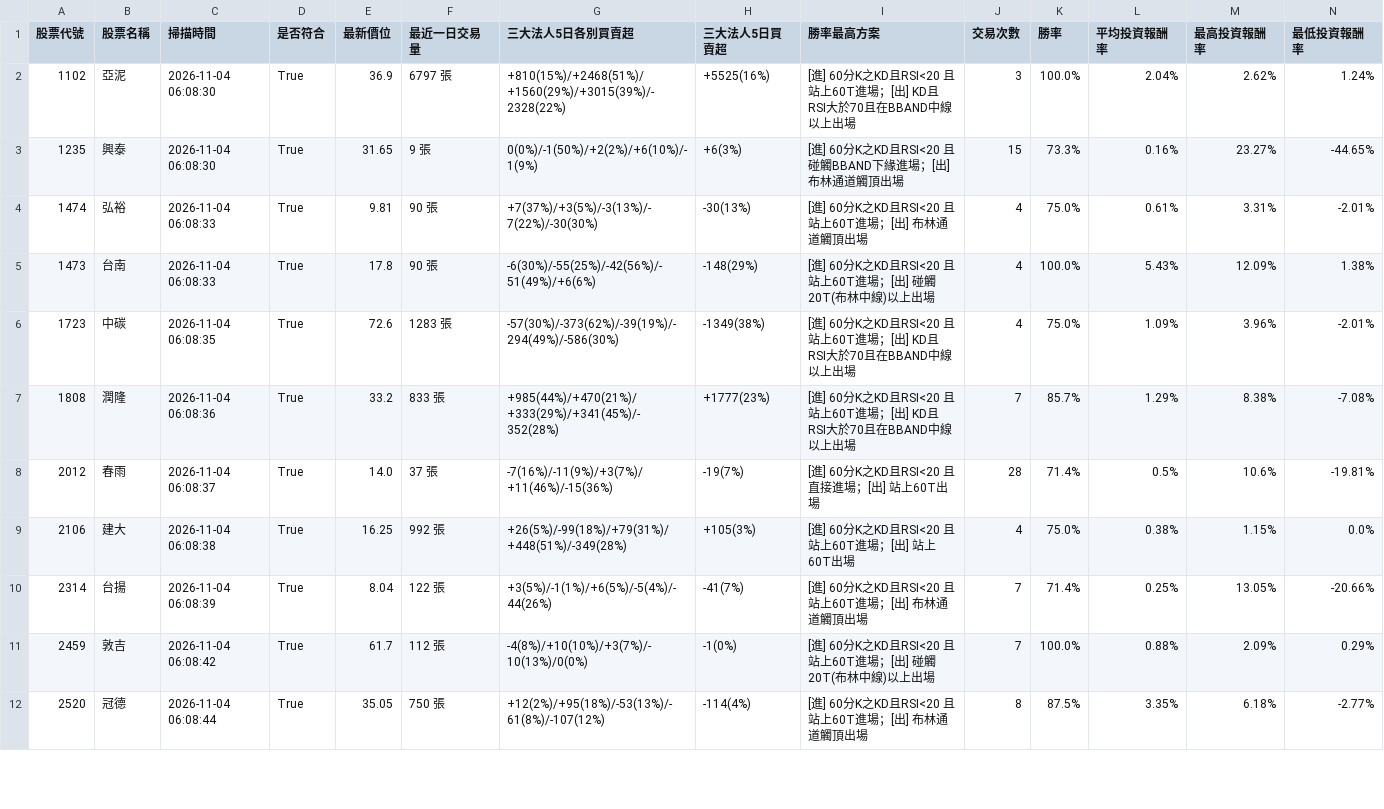
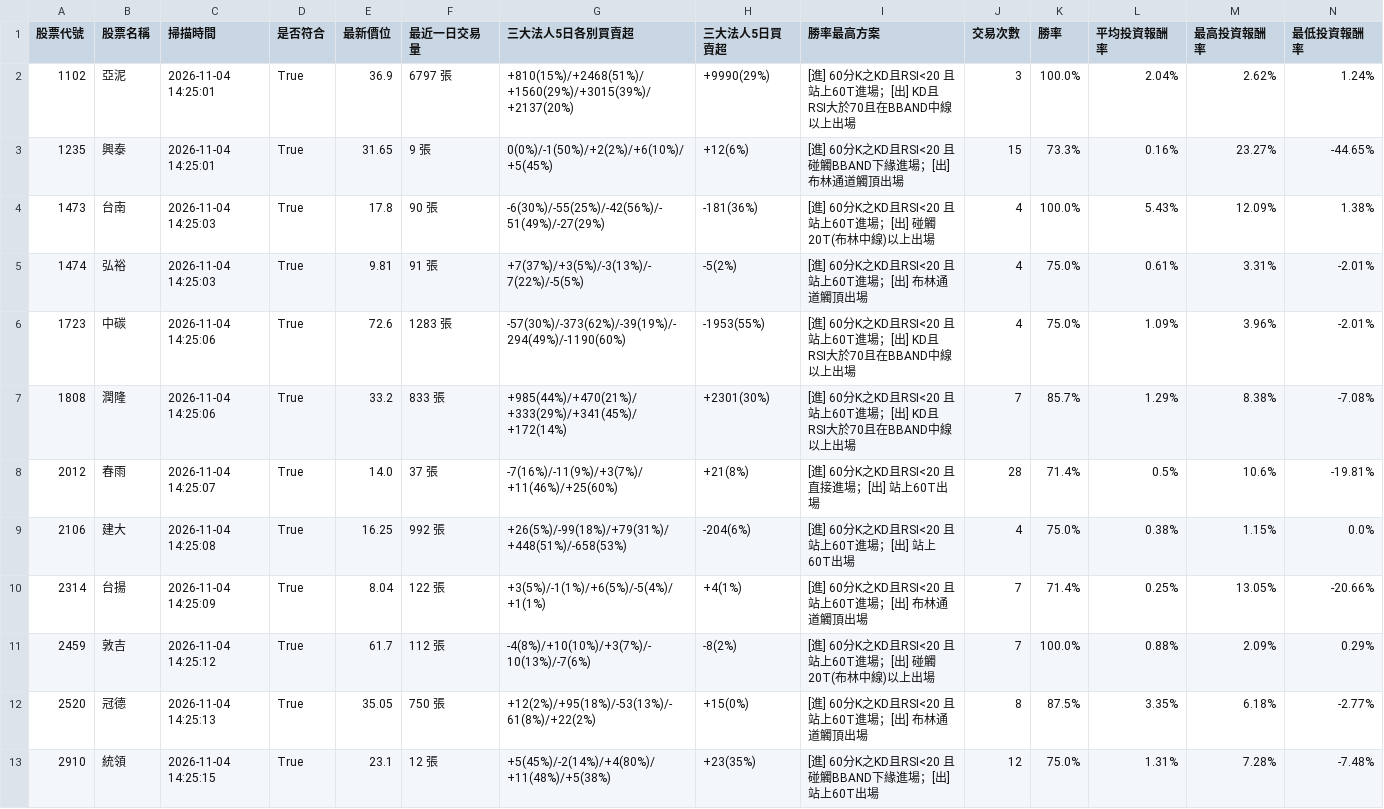
Before and after one commit to chunhungko80625/StockAnalysis, a CSV file: ScanCache_APlan_2026-11-04.csv, drawn as a sheet; only a part is shown; removed rows and columns are numbered as before the commit, all else as after; rows hold the shown columns only; the diff covers the shown part only; the diff names each change by its address in the sheet, - before the commit and + after, or states it on an @@ line.

```diff
--- a/ScanCache_APlan_2026-11-04.csv
+++ b/ScanCache_APlan_2026-11-04.csv
-C2:C3 (掃描時間): 2026-11-04 06:08:30
+C2:C3 (掃描時間): 2026-11-04 14:25:01
-G2 (三大法人5日各別買賣超): +810(15%)/+2468(51%)/+1560(29%)/+3015(39%)/-2328(22%)
+G2 (三大法人5日各別買賣超): +810(15%)/+2468(51%)/+1560(29%)/+3015(39%)/+2137(20%)
-H2 (三大法人5日買賣超): +5525(16%)
+H2 (三大法人5日買賣超): +9990(29%)
-G3 (三大法人5日各別買賣超): 0(0%)/-1(50%)/+2(2%)/+6(10%)/-1(9%)
+G3 (三大法人5日各別買賣超): 0(0%)/-1(50%)/+2(2%)/+6(10%)/+5(45%)
-H3 (三大法人5日買賣超): +6(3%)
+H3 (三大法人5日買賣超): +12(6%)
-row 4: 1474 | 弘裕 | 2026-11-04 06:08:33 | True | 9.81 | 90 張 | +7(37%)/+3(5%)/-3(13%)/-7(22%)/-30(30%) | -30(13%) | [進] 60分K之KD且RSI<20 且 站上60T進場；[出] 布林通道觸頂出場 | 4 | 75.0% | 0.61% | 3.31% | -2.01%
-C4 (掃描時間): 2026-11-04 06:08:33
+C4 (掃描時間): 2026-11-04 14:25:03
-G4 (三大法人5日各別買賣超): -6(30%)/-55(25%)/-42(56%)/-51(49%)/+6(6%)
+G4 (三大法人5日各別買賣超): -6(30%)/-55(25%)/-42(56%)/-51(49%)/-27(29%)
-H4 (三大法人5日買賣超): -148(29%)
+H4 (三大法人5日買賣超): -181(36%)
+row 5: 1474 | 弘裕 | 2026-11-04 14:25:03 | True | 9.81 | 91 張 | +7(37%)/+3(5%)/-3(13%)/-7(22%)/-5(5%) | -5(2%) | [進] 60分K之KD且RSI<20 且 站上60T進場；[出] 布林通道觸頂出場 | 4 | 75.0% | 0.61% | 3.31% | -2.01%
-C6 (掃描時間): 2026-11-04 06:08:35
+C6 (掃描時間): 2026-11-04 14:25:06
-G6 (三大法人5日各別買賣超): -57(30%)/-373(62%)/-39(19%)/-294(49%)/-586(30%)
+G6 (三大法人5日各別買賣超): -57(30%)/-373(62%)/-39(19%)/-294(49%)/-1190(60%)
-H6 (三大法人5日買賣超): -1349(38%)
+H6 (三大法人5日買賣超): -1953(55%)
-C7 (掃描時間): 2026-11-04 06:08:36
+C7 (掃描時間): 2026-11-04 14:25:06
-G7 (三大法人5日各別買賣超): +985(44%)/+470(21%)/+333(29%)/+341(45%)/-352(28%)
+G7 (三大法人5日各別買賣超): +985(44%)/+470(21%)/+333(29%)/+341(45%)/+172(14%)
-H7 (三大法人5日買賣超): +1777(23%)
+H7 (三大法人5日買賣超): +2301(30%)
-C8 (掃描時間): 2026-11-04 06:08:37
+C8 (掃描時間): 2026-11-04 14:25:07
-G8 (三大法人5日各別買賣超): -7(16%)/-11(9%)/+3(7%)/+11(46%)/-15(36%)
+G8 (三大法人5日各別買賣超): -7(16%)/-11(9%)/+3(7%)/+11(46%)/+25(60%)
-H8 (三大法人5日買賣超): -19(7%)
+H8 (三大法人5日買賣超): +21(8%)
-C9 (掃描時間): 2026-11-04 06:08:38
+C9 (掃描時間): 2026-11-04 14:25:08
-G9 (三大法人5日各別買賣超): +26(5%)/-99(18%)/+79(31%)/+448(51%)/-349(28%)
+G9 (三大法人5日各別買賣超): +26(5%)/-99(18%)/+79(31%)/+448(51%)/-658(53%)
-H9 (三大法人5日買賣超): +105(3%)
+H9 (三大法人5日買賣超): -204(6%)
-C10 (掃描時間): 2026-11-04 06:08:39
+C10 (掃描時間): 2026-11-04 14:25:09
-G10 (三大法人5日各別買賣超): +3(5%)/-1(1%)/+6(5%)/-5(4%)/-44(26%)
+G10 (三大法人5日各別買賣超): +3(5%)/-1(1%)/+6(5%)/-5(4%)/+1(1%)
-H10 (三大法人5日買賣超): -41(7%)
+H10 (三大法人5日買賣超): +4(1%)
-C11 (掃描時間): 2026-11-04 06:08:42
+C11 (掃描時間): 2026-11-04 14:25:12
-G11 (三大法人5日各別買賣超): -4(8%)/+10(10%)/+3(7%)/-10(13%)/0(0%)
+G11 (三大法人5日各別買賣超): -4(8%)/+10(10%)/+3(7%)/-10(13%)/-7(6%)
-H11 (三大法人5日買賣超): -1(0%)
+H11 (三大法人5日買賣超): -8(2%)
-C12 (掃描時間): 2026-11-04 06:08:44
+C12 (掃描時間): 2026-11-04 14:25:13
-G12 (三大法人5日各別買賣超): +12(2%)/+95(18%)/-53(13%)/-61(8%)/-107(12%)
+G12 (三大法人5日各別買賣超): +12(2%)/+95(18%)/-53(13%)/-61(8%)/+22(2%)
-H12 (三大法人5日買賣超): -114(4%)
+H12 (三大法人5日買賣超): +15(0%)
+row 13: 2910 | 統領 | 2026-11-04 14:25:15 | True | 23.1 | 12 張 | +5(45%)/-2(14%)/+4(80%)/+11(48%)/+5(38%) | +23(35%) | [進] 60分K之KD且RSI<20 且 碰觸BBAND下緣進場；[出] 站上60T出場 | 12 | 75.0% | 1.31% | 7.28% | -7.48%
```
Also changed, not shown: 1 added row, 2 removed rows and 33 edited cells elsewhere in this file, 1 other file.
